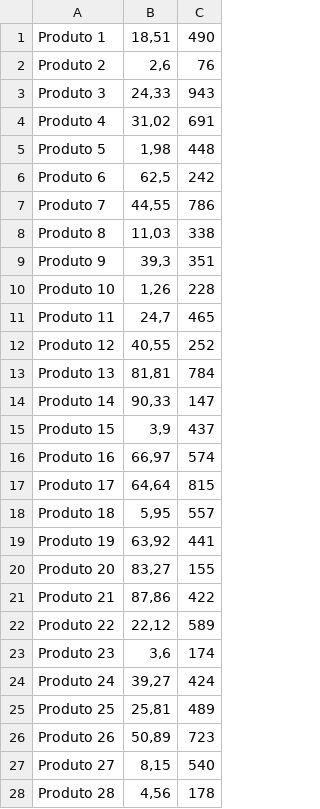
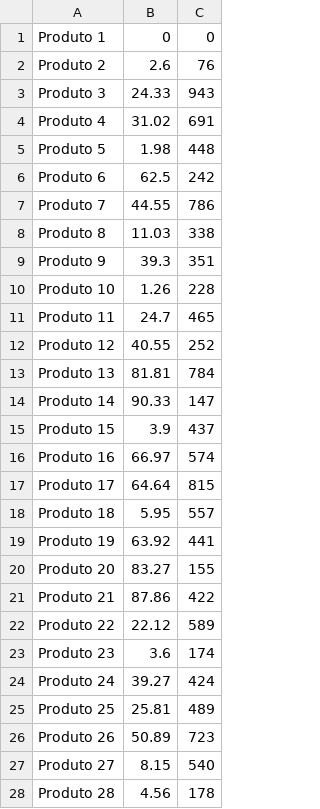
Before and after one commit to leonardonaoki/GerenciamentoProdutos, a CSV file: catalogoProdutos/src/main/resources/templates/csvTemplate.csv, drawn as a sheet; only a part is shown; the diff covers the shown part only.

Commit message:
Renaming to Produtos + Adding Produtos Processor, TODO: Products RUD.

```diff
--- a/catalogoProdutos/src/main/resources/templates/csvTemplate.csv
+++ b/catalogoProdutos/src/main/resources/templates/csvTemplate.csv
@@ -1,28 +1,28 @@
-Produto 1;18,51;490
-Produto 2;2,6;76
-Produto 3;24,33;943
-Produto 4;31,02;691
-Produto 5;1,98;448
-Produto 6;62,5;242
-Produto 7;44,55;786
-Produto 8;11,03;338
-Produto 9;39,3;351
-Produto 10;1,26;228
-Produto 11;24,7;465
-Produto 12;40,55;252
-Produto 13;81,81;784
-Produto 14;90,33;147
-Produto 15;3,9;437
-Produto 16;66,97;574
-Produto 17;64,64;815
-Produto 18;5,95;557
-Produto 19;63,92;441
-Produto 20;83,27;155
-Produto 21;87,86;422
-Produto 22;22,12;589
-Produto 23;3,6;174
-Produto 24;39,27;424
-Produto 25;25,81;489
-Produto 26;50,89;723
-Produto 27;8,15;540
-Produto 28;4,56;178
+Produto 1;0;0
+Produto 2;2.6;76
+Produto 3;24.33;943
+Produto 4;31.02;691
+Produto 5;1.98;448
+Produto 6;62.5;242
+Produto 7;44.55;786
+Produto 8;11.03;338
+Produto 9;39.3;351
+Produto 10;1.26;228
+Produto 11;24.7;465
+Produto 12;40.55;252
+Produto 13;81.81;784
+Produto 14;90.33;147
+Produto 15;3.9;437
+Produto 16;66.97;574
+Produto 17;64.64;815
+Produto 18;5.95;557
+Produto 19;63.92;441
+Produto 20;83.27;155
+Produto 21;87.86;422
+Produto 22;22.12;589
+Produto 23;3.6;174
+Produto 24;39.27;424
+Produto 25;25.81;489
+Produto 26;50.89;723
+Produto 27;8.15;540
+Produto 28;4.56;178
```
Also changed, not shown: 73 edited cells elsewhere in this file, 16 other files.
